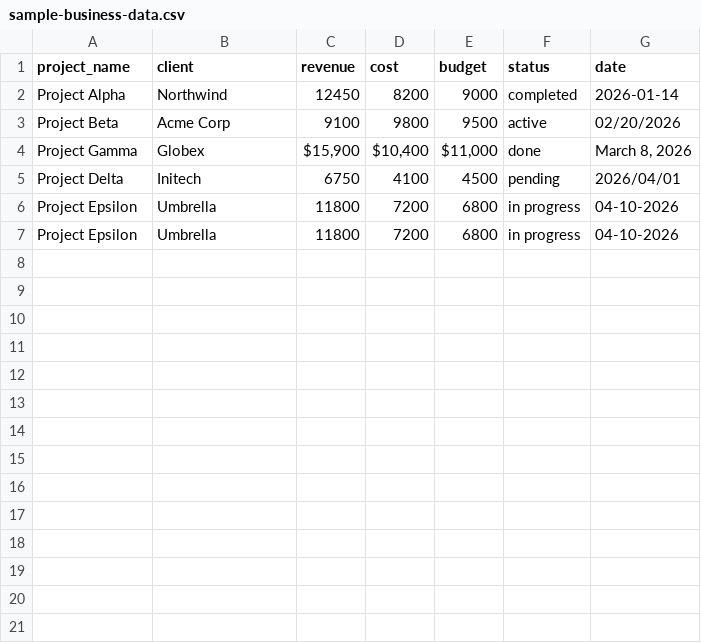
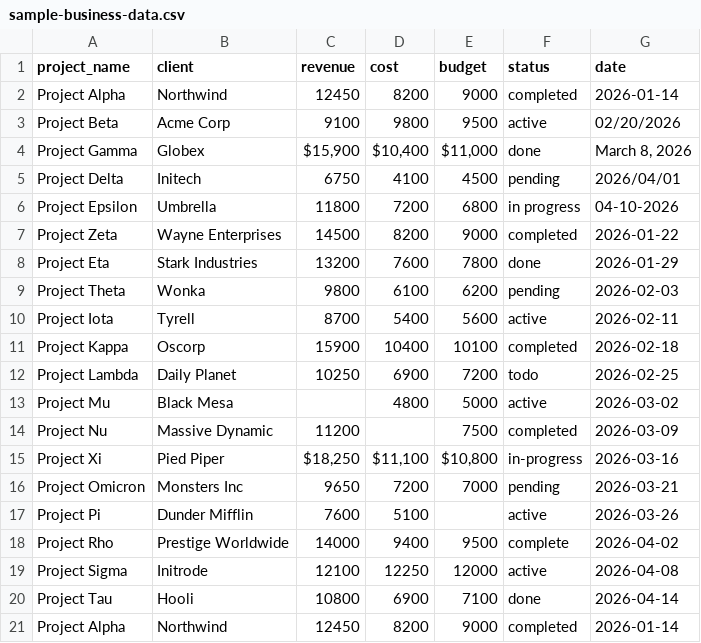
Before and after one commit to MaafiaTroodon/InsightFlow, a CSV file: sample-business-data.csv, drawn as a sheet.

```diff
--- a/sample-business-data.csv
+++ b/sample-business-data.csv
@@ -6,2 +6,16 @@ Project Delta,Initech,6750,4100,4500,pending,2026/04/01
 Project Epsilon,Umbrella,11800,7200,6800,in progress,04-10-2026
-Project Epsilon,Umbrella,11800,7200,6800,in progress,04-10-2026
+Project Zeta,Wayne Enterprises,14500,8200,9000,completed,2026-01-22
+Project Eta,Stark Industries,13200,7600,7800,done,2026-01-29
+Project Theta,Wonka,9800,6100,6200,pending,2026-02-03
+Project Iota,Tyrell,8700,5400,5600,active,2026-02-11
+Project Kappa,Oscorp,15900,10400,10100,completed,2026-02-18
+Project Lambda,Daily Planet,10250,6900,7200,todo,2026-02-25
+Project Mu,Black Mesa,,4800,5000,active,2026-03-02
+Project Nu,Massive Dynamic,11200,,7500,completed,2026-03-09
+Project Xi,Pied Piper,"$18,250","$11,100","$10,800",in-progress,2026-03-16
+Project Omicron,Monsters Inc,9650,7200,7000,pending,2026-03-21
+Project Pi,Dunder Mifflin,7600,5100,,active,2026-03-26
+Project Rho,Prestige Worldwide,14000,9400,9500,complete,2026-04-02
+Project Sigma,Initrode,12100,12250,12000,active,2026-04-08
+Project Tau,Hooli,10800,6900,7100,done,2026-04-14
+Project Alpha,Northwind,12450,8200,9000,completed,2026-01-14
```
Also changed, not shown: 33 other files.
